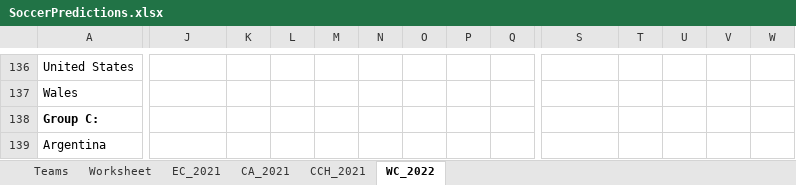
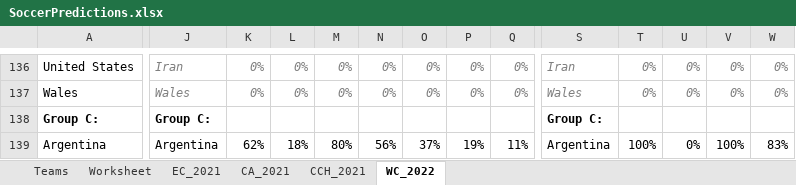
Before and after one commit to heshammourad/soccer-predictions, an Excel workbook: SoccerPredictions.xlsx, sheet WC_2022, drawn as a sheet; only a part is shown, gaps mark what is left out; values as stored, in another font and other column widths than the file's, no borders; conditional formats not drawn; the diff covers the shown part only; the diff names each change by its address in the sheet, - before the commit and + after, or states it on an @@ line.

```diff
--- a/SoccerPredictions.xlsx (sheet WC_2022)
+++ b/SoccerPredictions.xlsx (sheet WC_2022)
-J136: (empty)
+J136: Iran
-K136:K137: (empty)
+K136:K137: 0%
-L136:L137: (empty)
+L136:L137: 0%
-M136:M137: (empty)
+M136:M137: 0%
-N136:N137: (empty)
+N136:N137: 0%
-O136:O137: (empty)
+O136:O137: 0%
-P136:P137: (empty)
+P136:P137: 0%
-Q136:Q137: (empty)
+Q136:Q137: 0%
-S136: (empty)
+S136: Iran
-T136:T137: (empty)
+T136:T137: 0%
-U136:U137: (empty)
+U136:U137: 0%
-V136:V137: (empty)
+V136:V137: 0%
-W136:W137: (empty)
+W136:W137: 0%
-J137: (empty)
+J137: Wales
-S137: (empty)
+S137: Wales
-J138: (empty)
+J138: Group C:
-S138: (empty)
+S138: Group C:
-J139: (empty)
+J139: Argentina
-K139: (empty)
+K139: 62%
-L139: (empty)
+L139: 18%
-M139: (empty)
+M139: 80%
-N139: (empty)
+N139: 56%
-O139: (empty)
+O139: 37%
-P139: (empty)
+P139: 19%
-Q139: (empty)
+Q139: 11%
-S139: (empty)
+S139: Argentina
-T139: (empty)
+T139: 100%
-U139: (empty)
+U139: 0%
-V139: (empty)
+V139: 100%
-W139: (empty)
+W139: 83%
```
Also changed, not shown: 503 edited cells elsewhere in this sheet, 3 other files.
